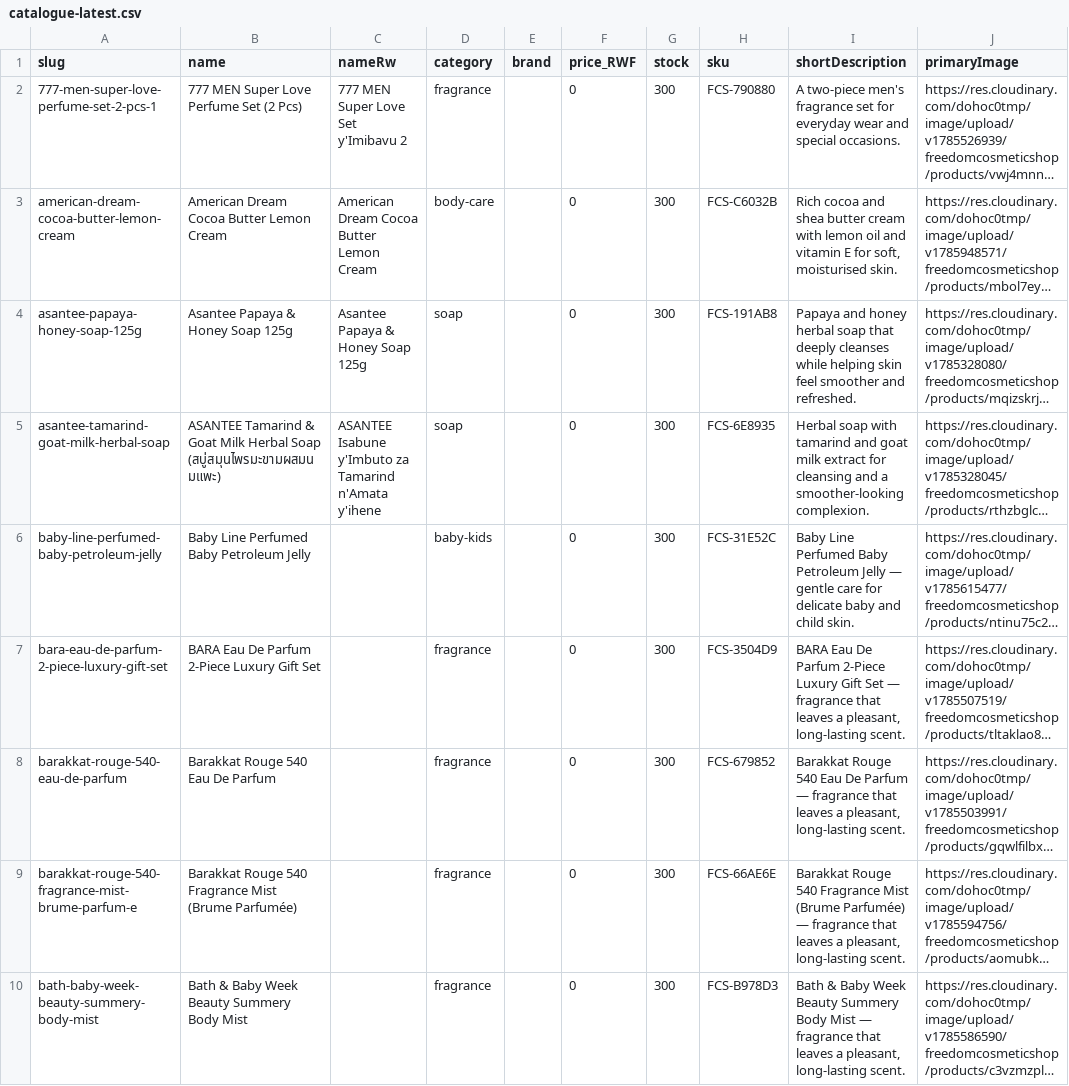
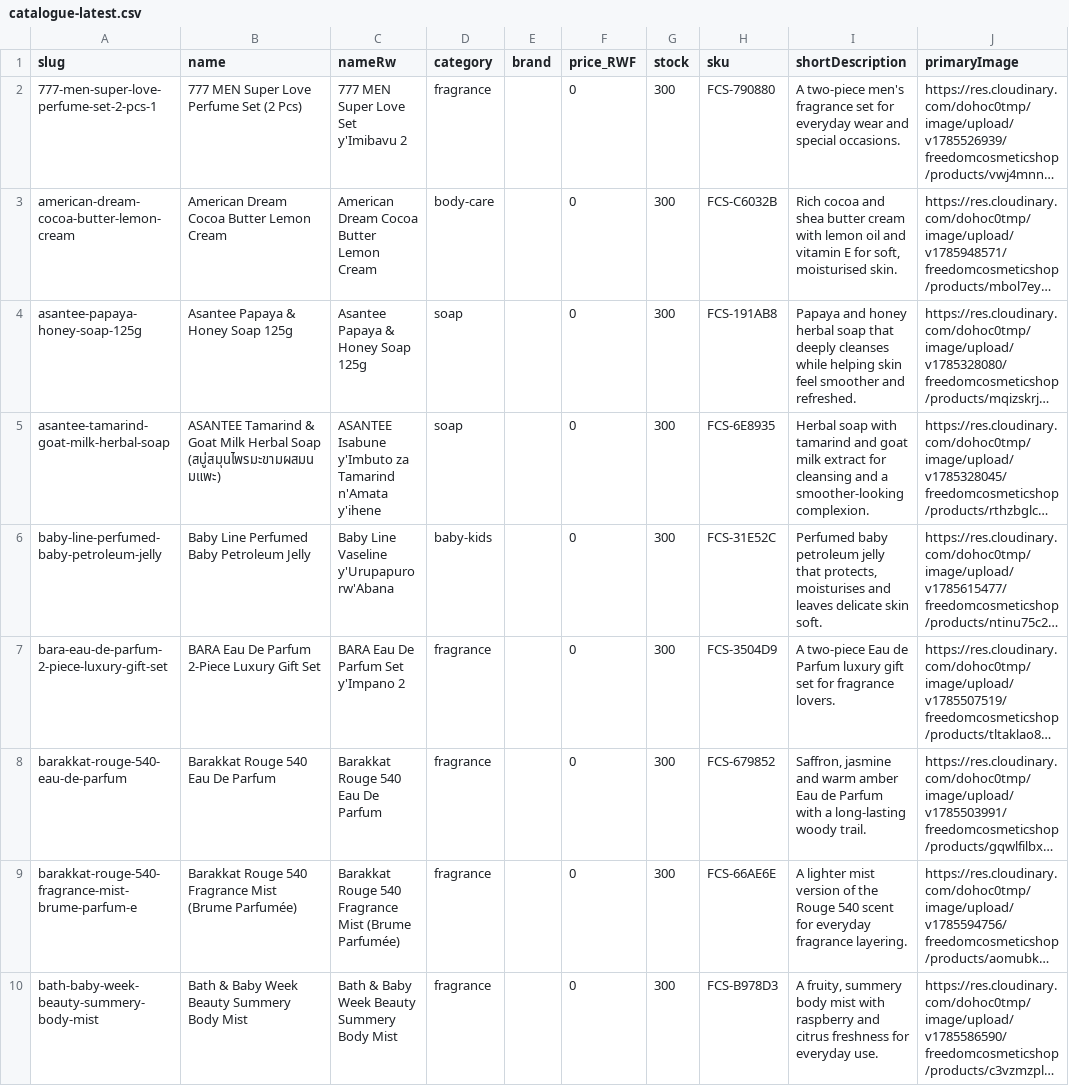
Before and after one commit to TuyishimireElissa/FreedomCosmeticShop, a CSV file: backups/catalogue-latest.csv, drawn as a sheet; only a part is shown; long unchanged cells end in …; the diff covers the shown part only; the diff names each change by its address in the sheet, - before the commit and + after, or states it on an @@ line.

Commit message:
backup: catalogue after enrichment batch 2 (15 products)
Batch 2: Baby Line jelly, BARA set, Barakkat Rouge 540 EDP + mist,
Bath & Baby/Week mists x2, BLEU DE PARFUM set, Bouchou + Boudchou baby
care x3, Cantu curling cream, Carambola soap, Change De Canal mist,
Coconut Fantasy mist, Dalan Citron Frais. Full bilingual content with
the same guarantees: prices, stock and images untouched (drift 0).

```diff
--- a/backups/catalogue-latest.csv
+++ b/backups/catalogue-latest.csv
-C6 (nameRw): (empty)
+C6 (nameRw): Baby Line Vaseline y'Urupapuro rw'Abana
-I6 (shortDescription): Baby Line Perfumed Baby Petroleum Jelly — gentle care for delicate baby and child skin.
+I6 (shortDescription): Perfumed baby petroleum jelly that protects, moisturises and leaves delicate skin soft.
-C7 (nameRw): (empty)
+C7 (nameRw): BARA Eau De Parfum Set y'Impano 2
-I7 (shortDescription): BARA Eau De Parfum 2-Piece Luxury Gift Set — fragrance that leaves a pleasant, long-lasting scent.
+I7 (shortDescription): A two-piece Eau de Parfum luxury gift set for fragrance lovers.
-C8 (nameRw): (empty)
+C8 (nameRw): Barakkat Rouge 540 Eau De Parfum
-I8 (shortDescription): Barakkat Rouge 540 Eau De Parfum — fragrance that leaves a pleasant, long-lasting scent.
+I8 (shortDescription): Saffron, jasmine and warm amber Eau de Parfum with a long-lasting woody trail.
-C9 (nameRw): (empty)
+C9 (nameRw): Barakkat Rouge 540 Fragrance Mist (Brume Parfumée)
-I9 (shortDescription): Barakkat Rouge 540 Fragrance Mist (Brume Parfumée) — fragrance that leaves a pleasant, long-lasting scent.
+I9 (shortDescription): A lighter mist version of the Rouge 540 scent for everyday fragrance layering.
-C10 (nameRw): (empty)
+C10 (nameRw): Bath & Baby Week Beauty Summery Body Mist
-I10 (shortDescription): Bath & Baby Week Beauty Summery Body Mist — fragrance that leaves a pleasant, long-lasting scent.
+I10 (shortDescription): A fruity, summery body mist with raspberry and citrus freshness for everyday use.
```
Also changed, not shown: 20 edited cells elsewhere in this file, 1 other file.
